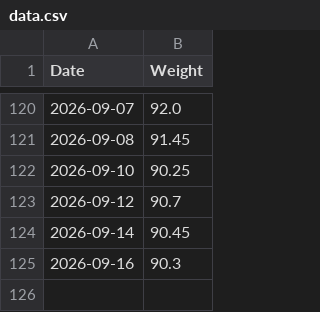
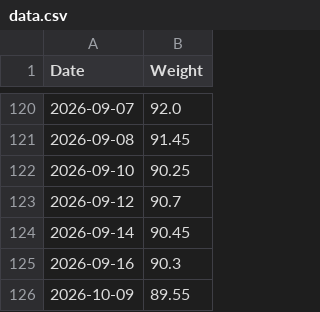
Before and after one commit to Nemexia/weight-tracker, a CSV file: data.csv, drawn as a sheet; only a part is shown, gaps mark what is left out.

Commit message:
Add record for 2026-10-09 in data.csv

```diff
--- a/data.csv
+++ b/data.csv
@@ -125 +125,2 @@ Date,Weight
 2026-09-16,90.3
+2026-10-09,89.55
```
